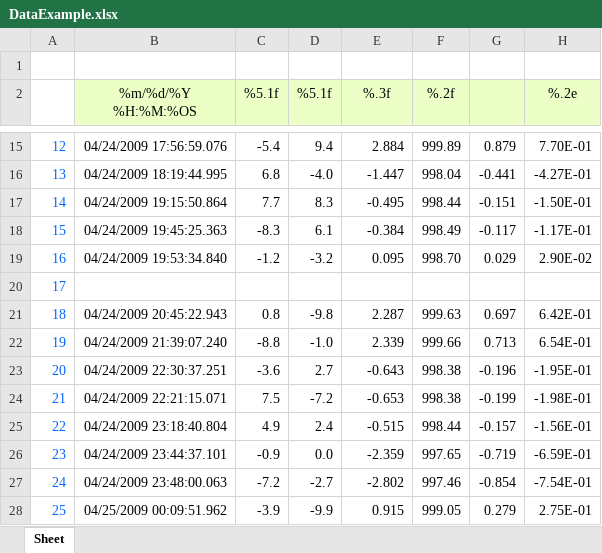
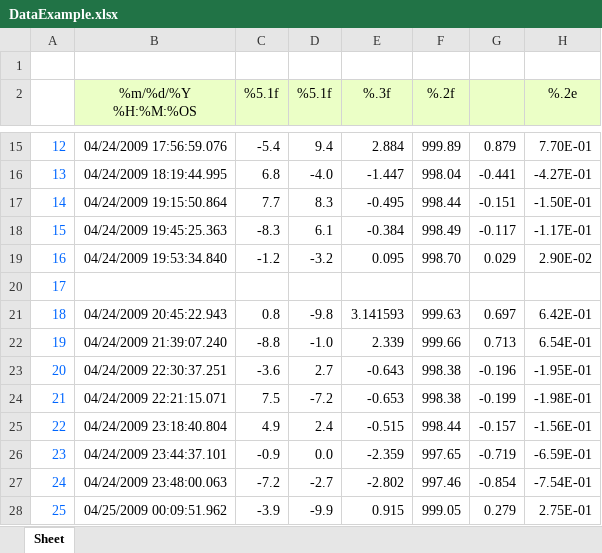
Before and after one commit to USGS-R/RSurvey, an Excel workbook: inst/extdata/DataExample.xlsx, sheet Sheet, drawn as a sheet; only a part is shown, gaps mark what is left out; values as stored, in another font and other column widths than the file's, no borders; the diff names each change by its address in the sheet, - before the commit and + after, or states it on an @@ line.

Commit message:
Changed a single cell value, adding more digits

```diff
--- a/inst/extdata/DataExample.xlsx (sheet Sheet)
+++ b/inst/extdata/DataExample.xlsx (sheet Sheet)
-E21 (%.3f): 2.287
+E21 (%.3f): 3.141593
```
Also changed, not shown: 3 other files.
